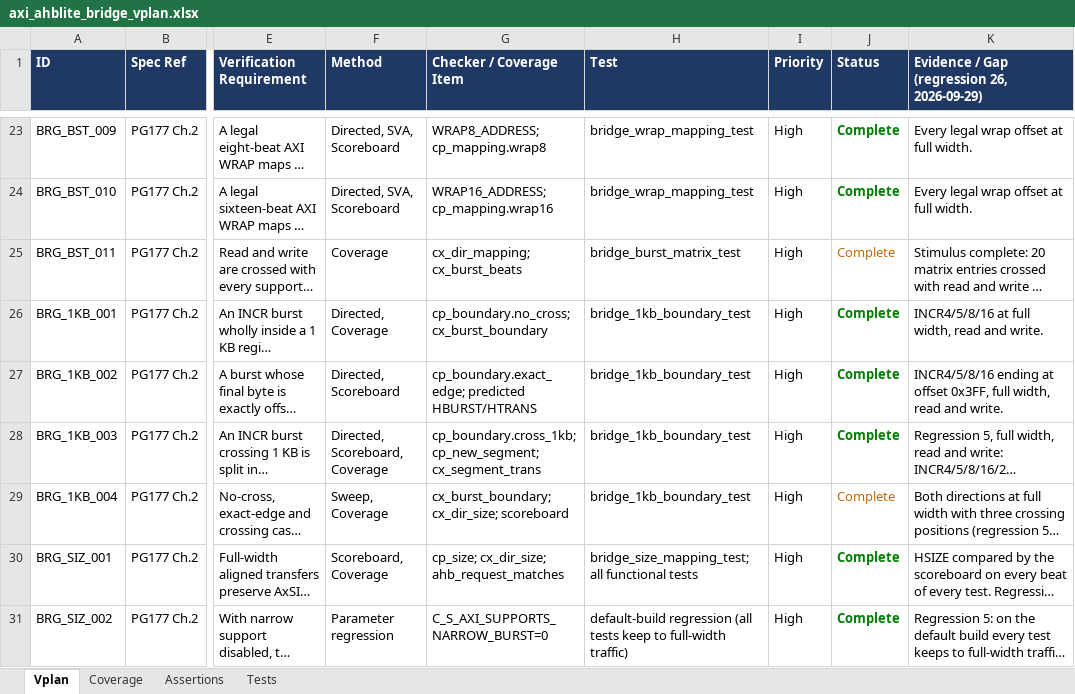
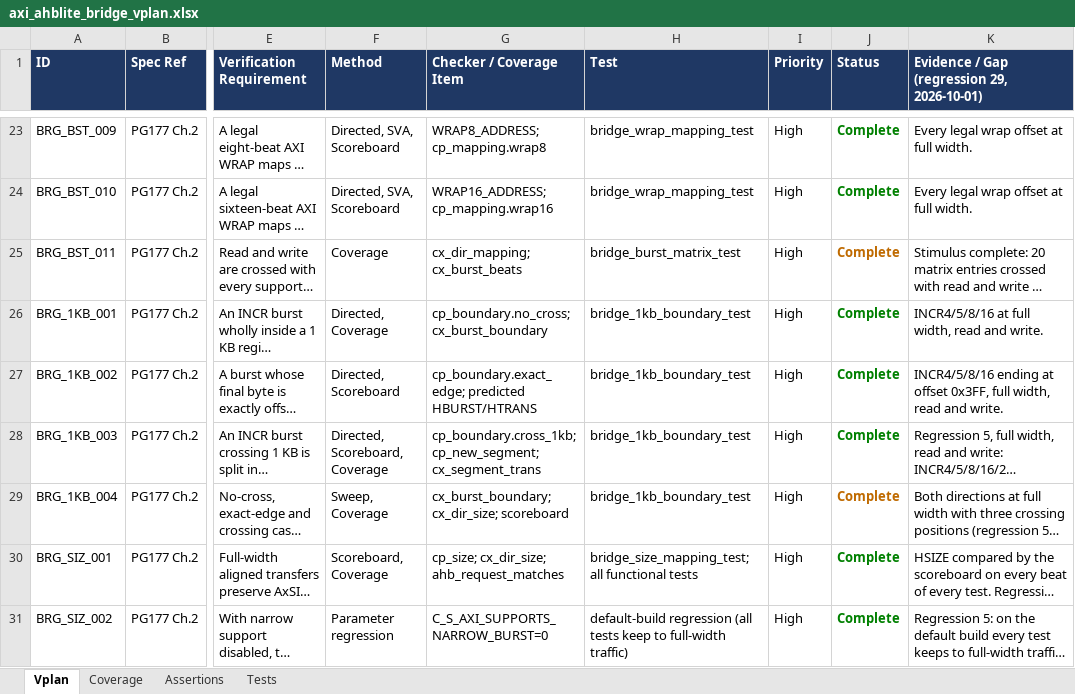
Before and after one commit to legiahuy15/axi4-ahblite-bridge, an Excel workbook: 00_doc/axi_ahblite_bridge_vplan.xlsx, sheet Vplan, drawn as a sheet; only a part is shown, gaps mark what is left out; long unchanged cells end in …; values as stored, in another font and other column widths than the file's, no borders; the diff covers the shown part only; the diff names each change by its address in the sheet, - before the commit and + after, or states it on an @@ line.

```diff
--- a/00_doc/axi_ahblite_bridge_vplan.xlsx (sheet Vplan)
+++ b/00_doc/axi_ahblite_bridge_vplan.xlsx (sheet Vplan)
-K1: Evidence / Gap (regression 26, 2026-09-29)
+K1: Evidence / Gap (regression 29, 2026-10-01)
-J25 bold: off
+J25 bold: on
-J29 bold: off
+J29 bold: on
```
Also changed, not shown: 3 edited cells and cell formats elsewhere in this sheet, sheet Tests, 7 other files.
